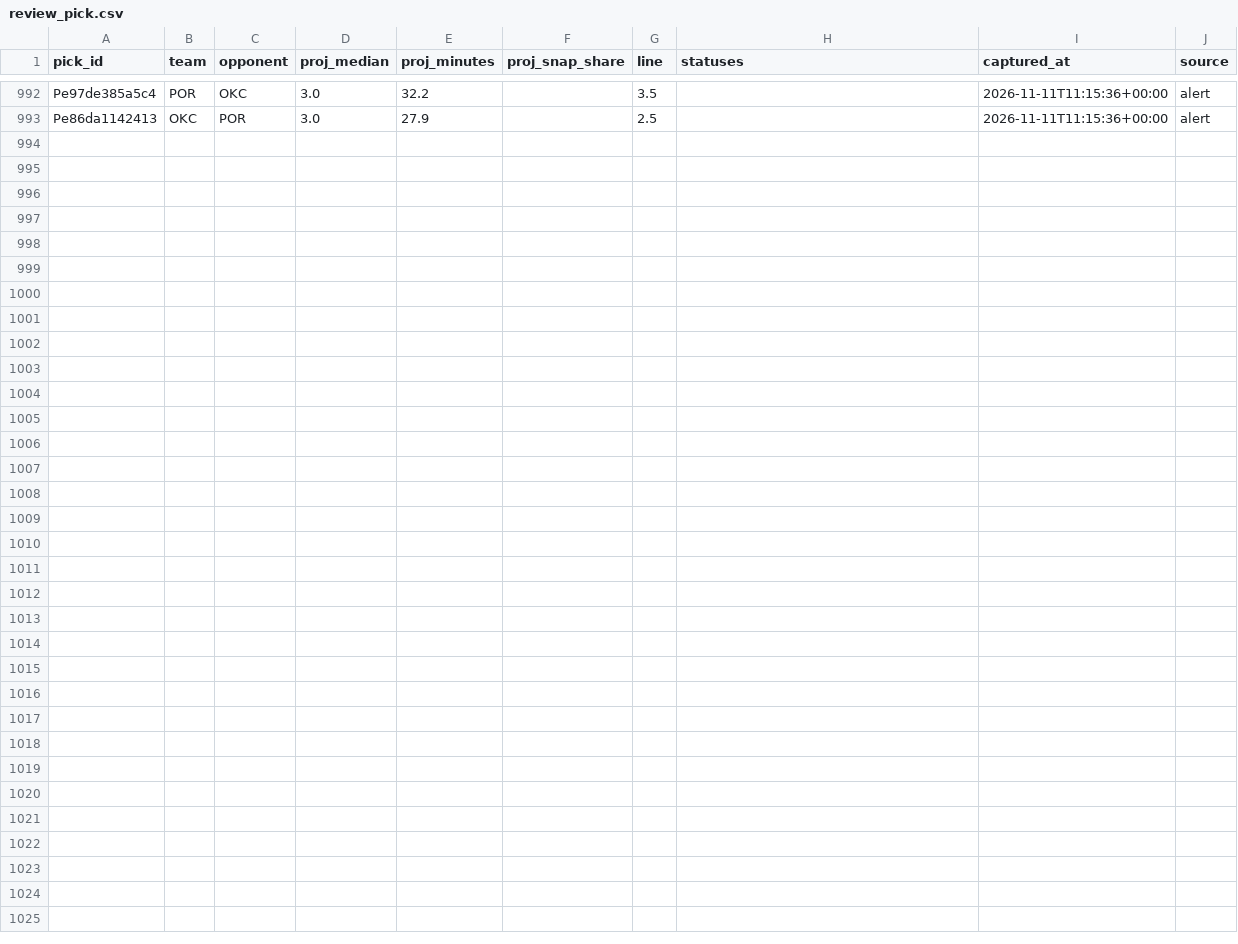
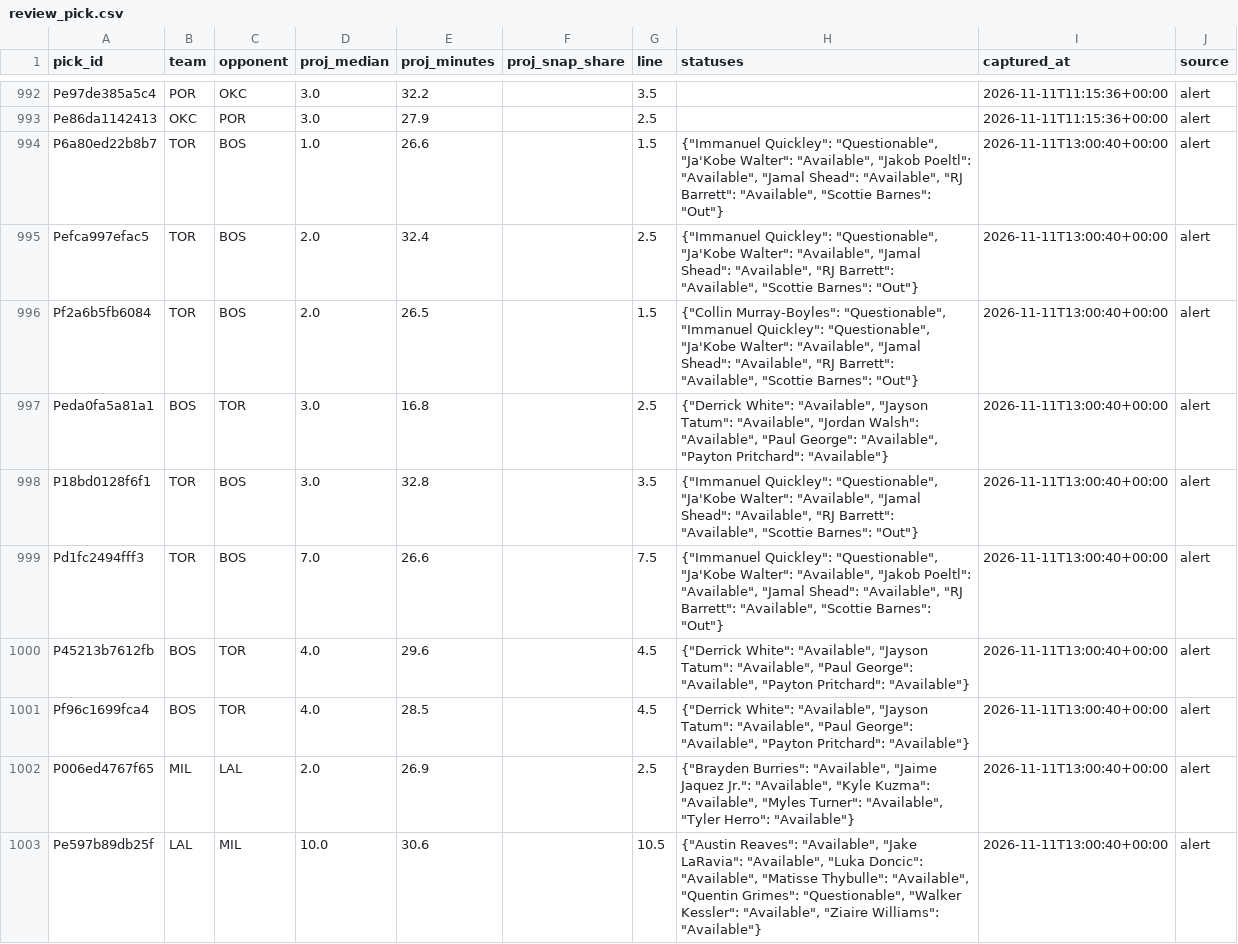
Before and after one commit to PirateKingInc/test-m11, a CSV file: ledger/review_pick.csv, drawn as a sheet; only a part is shown, gaps mark what is left out; the diff covers the shown part only; the diff names each change by its address in the sheet, - before the commit and + after, or states it on an @@ line.

```diff
--- a/ledger/review_pick.csv
+++ b/ledger/review_pick.csv
+row 994: P6a80ed22b8b7 | TOR | BOS | 1.0 | 26.6 |  | 1.5 | {"Immanuel Quickley": "Questionable", "Ja'Kobe Walter": "Available", "Jakob Poeltl": "Available", "Jamal Shead": "Available", "RJ Barrett": "Available", "Scottie Barnes": "Out"} | 2026-11-11T13:00:40+00:00 | alert
+row 995: Pefca997efac5 | TOR | BOS | 2.0 | 32.4 |  | 2.5 | {"Immanuel Quickley": "Questionable", "Ja'Kobe Walter": "Available", "Jamal Shead": "Available", "RJ Barrett": "Available", "Scottie Barnes": "Out"} | 2026-11-11T13:00:40+00:00 | alert
+row 996: Pf2a6b5fb6084 | TOR | BOS | 2.0 | 26.5 |  | 1.5 | {"Collin Murray-Boyles": "Questionable", "Immanuel Quickley": "Questionable", "Ja'Kobe Walter": "Available", "Jamal Shead": "Available", "RJ Barrett": "Available", "Scottie Barnes": "Out"} | 2026-11-11T13:00:40+00:00 | alert
+row 997: Peda0fa5a81a1 | BOS | TOR | 3.0 | 16.8 |  | 2.5 | {"Derrick White": "Available", "Jayson Tatum": "Available", "Jordan Walsh": "Available", "Paul George": "Available", "Payton Pritchard": "Available"} | 2026-11-11T13:00:40+00:00 | alert
+row 998: P18bd0128f6f1 | TOR | BOS | 3.0 | 32.8 |  | 3.5 | {"Immanuel Quickley": "Questionable", "Ja'Kobe Walter": "Available", "Jamal Shead": "Available", "RJ Barrett": "Available", "Scottie Barnes": "Out"} | 2026-11-11T13:00:40+00:00 | alert
+row 999: Pd1fc2494fff3 | TOR | BOS | 7.0 | 26.6 |  | 7.5 | {"Immanuel Quickley": "Questionable", "Ja'Kobe Walter": "Available", "Jakob Poeltl": "Available", "Jamal Shead": "Available", "RJ Barrett": "Available", "Scottie Barnes": "Out"} | 2026-11-11T13:00:40+00:00 | alert
+row 1000: P45213b7612fb | BOS | TOR | 4.0 | 29.6 |  | 4.5 | {"Derrick White": "Available", "Jayson Tatum": "Available", "Paul George": "Available", "Payton Pritchard": "Available"} | 2026-11-11T13:00:40+00:00 | alert
+row 1001: Pf96c1699fca4 | BOS | TOR | 4.0 | 28.5 |  | 4.5 | {"Derrick White": "Available", "Jayson Tatum": "Available", "Paul George": "Available", "Payton Pritchard": "Available"} | 2026-11-11T13:00:40+00:00 | alert
+row 1002: P006ed4767f65 | MIL | LAL | 2.0 | 26.9 |  | 2.5 | {"Brayden Burries": "Available", "Jaime Jaquez Jr.": "Available", "Kyle Kuzma": "Available", "Myles Turner": "Available", "Tyler Herro": "Available"} | 2026-11-11T13:00:40+00:00 | alert
+row 1003: Pe597b89db25f | LAL | MIL | 10.0 | 30.6 |  | 10.5 | {"Austin Reaves": "Available", "Jake LaRavia": "Available", "Luka Doncic": "Available", "Matisse Thybulle": "Available", "Quentin Grimes": "Questionable", "Walker Kessler": "Available", "Ziaire Williams": "Available"} | 2026-11-11T13:00:40+00:00 | alert
```
Also changed, not shown: 10 added rows elsewhere in this file, ledger/annotations.csv, ledger/labels.csv, 2 other files.
